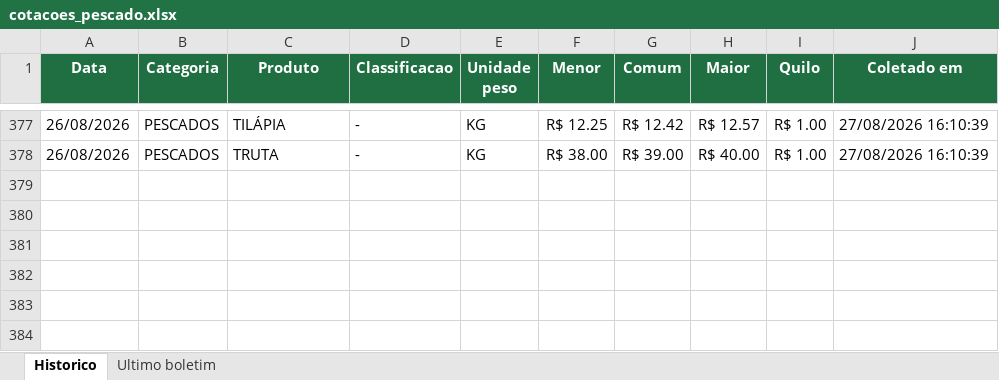
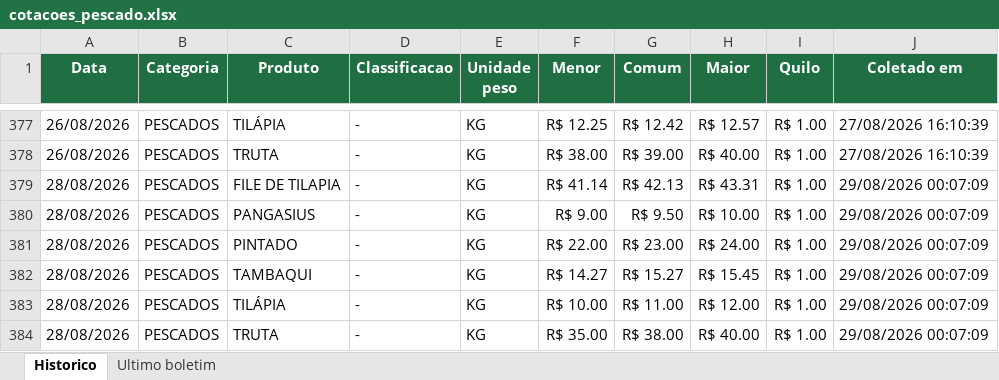
Before and after one commit to tbrena/robo-ceagesp, an Excel workbook: dados/cotacoes_pescado.xlsx, sheet Historico, drawn as a sheet; only a part is shown, gaps mark what is left out; values as stored, in another font and other column widths than the file's, no borders; the diff names each change by its address in the sheet, - before the commit and + after, or states it on an @@ line.

```diff
--- a/dados/cotacoes_pescado.xlsx (sheet Historico)
+++ b/dados/cotacoes_pescado.xlsx (sheet Historico)
+row 379: 28/08/2026 | PESCADOS | FILE DE TILAPIA | - | KG | R$ 41.14 | R$ 42.13 | R$ 43.31 | R$ 1.00 | 29/08/2026 00:07:09
+row 380: 28/08/2026 | PESCADOS | PANGASIUS | - | KG | R$ 9.00 | R$ 9.50 | R$ 10.00 | R$ 1.00 | 29/08/2026 00:07:09
+row 381: 28/08/2026 | PESCADOS | PINTADO | - | KG | R$ 22.00 | R$ 23.00 | R$ 24.00 | R$ 1.00 | 29/08/2026 00:07:09
+row 382: 28/08/2026 | PESCADOS | TAMBAQUI | - | KG | R$ 14.27 | R$ 15.27 | R$ 15.45 | R$ 1.00 | 29/08/2026 00:07:09
+row 383: 28/08/2026 | PESCADOS | TILÁPIA | - | KG | R$ 10.00 | R$ 11.00 | R$ 12.00 | R$ 1.00 | 29/08/2026 00:07:09
+row 384: 28/08/2026 | PESCADOS | TRUTA | - | KG | R$ 35.00 | R$ 38.00 | R$ 40.00 | R$ 1.00 | 29/08/2026 00:07:09
```
Also changed, not shown: sheet Ultimo boletim, 14 other files.
